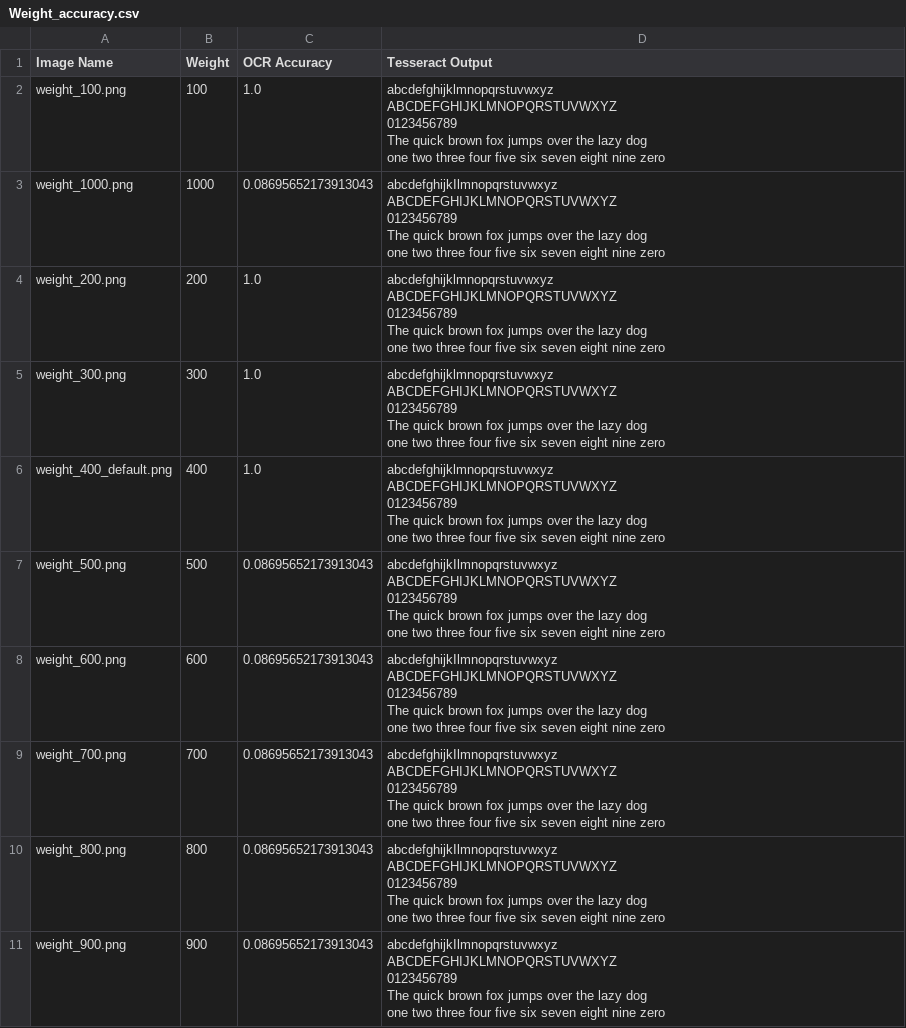
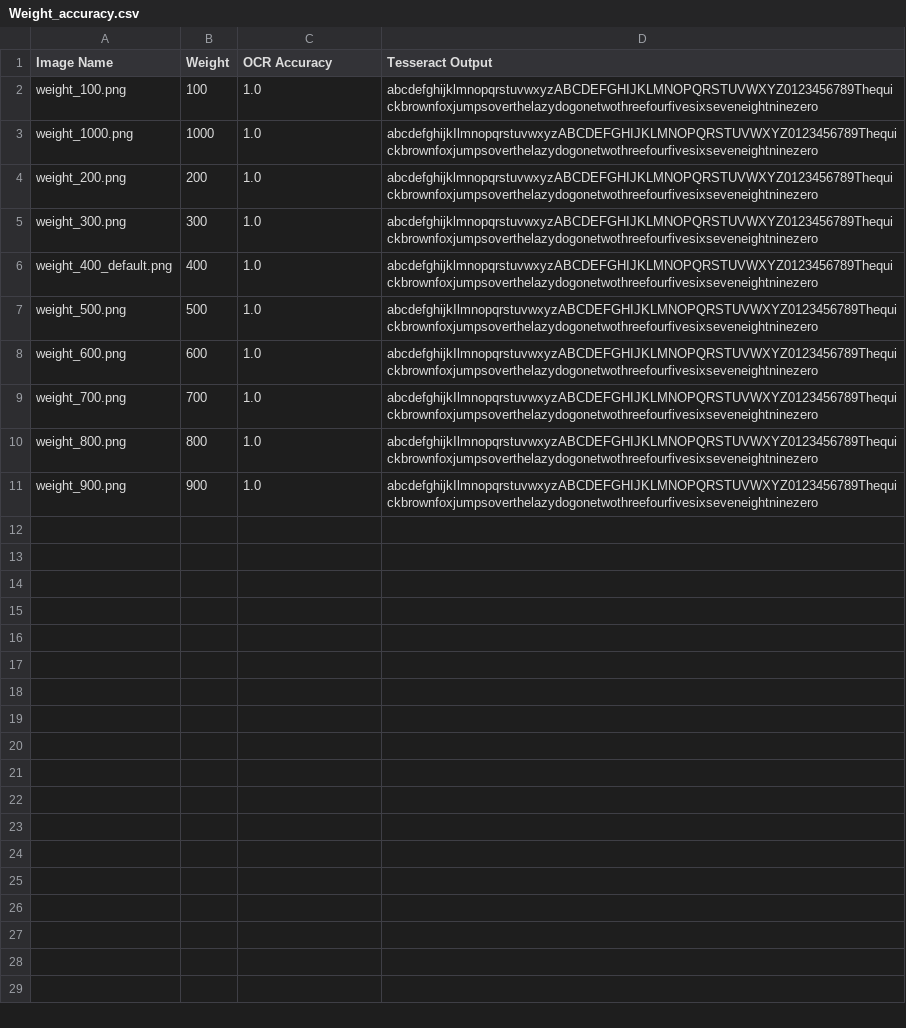
Before and after one commit to luis-jmtz/pytesseract_analysis, a CSV file: Parametric_fonts_experiments/Weight_accuracy.csv, drawn as a sheet; ↵ is a line break in a cell; the diff names each change by its address in the sheet, - before the commit and + after, or states it on an @@ line.

Commit message:
Close enough for now
I need to modify the code so that if one a charcter appears in the tesseract output that isn't in the ground truth it affects the accuracy

```diff
--- a/Parametric_fonts_experiments/Weight_accuracy.csv
+++ b/Parametric_fonts_experiments/Weight_accuracy.csv
-D2 (Tesseract Output): abcdefghijklmnopqrstuvwxyz ↵ ABCDEFGHIJKLMNOPQRSTUVWXYZ ↵ 0123456789 ↵ The quick brown fox jumps over the lazy dog ↵ one two three four five six seven eight nine zero
+D2 (Tesseract Output): abcdefghijklmnopqrstuvwxyzABCDEFGHIJKLMNOPQRSTUVWXYZ0123456789Thequickbrownfoxjumpsoverthelazydogonetwothreefourfivesixseveneightninezero
-C3 (OCR Accuracy): 0.08695652173913043
+C3 (OCR Accuracy): 1.0
-D3 (Tesseract Output): abcdefghijkIlmnopqrstuvwxyz ↵ ABCDEFGHIJKLMNOPQRSTUVWXYZ ↵ 0123456789 ↵ The quick brown fox jumps over the lazy dog ↵ one two three four five six seven eight nine zero
+D3 (Tesseract Output): abcdefghijkIlmnopqrstuvwxyzABCDEFGHIJKLMNOPQRSTUVWXYZ0123456789Thequickbrownfoxjumpsoverthelazydogonetwothreefourfivesixseveneightninezero
-D4:D6 (Tesseract Output): abcdefghijklmnopqrstuvwxyz ↵ ABCDEFGHIJKLMNOPQRSTUVWXYZ ↵ 0123456789 ↵ The quick brown fox jumps over the lazy dog ↵ one two three four five six seven eight nine zero
+D4:D6 (Tesseract Output): abcdefghijklmnopqrstuvwxyzABCDEFGHIJKLMNOPQRSTUVWXYZ0123456789Thequickbrownfoxjumpsoverthelazydogonetwothreefourfivesixseveneightninezero
-C7:C11 (OCR Accuracy): 0.08695652173913043
+C7:C11 (OCR Accuracy): 1.0
-D7:D11 (Tesseract Output): abcdefghijkIlmnopqrstuvwxyz ↵ ABCDEFGHIJKLMNOPQRSTUVWXYZ ↵ 0123456789 ↵ The quick brown fox jumps over the lazy dog ↵ one two three four five six seven eight nine zero
+D7:D11 (Tesseract Output): abcdefghijkIlmnopqrstuvwxyzABCDEFGHIJKLMNOPQRSTUVWXYZ0123456789Thequickbrownfoxjumpsoverthelazydogonetwothreefourfivesixseveneightninezero
```
Also changed, not shown: Parametric_fonts_experiments/Width_accuracy.csv, Parametric_fonts_experiments/grade_accuracy.csv, 6 other files.
